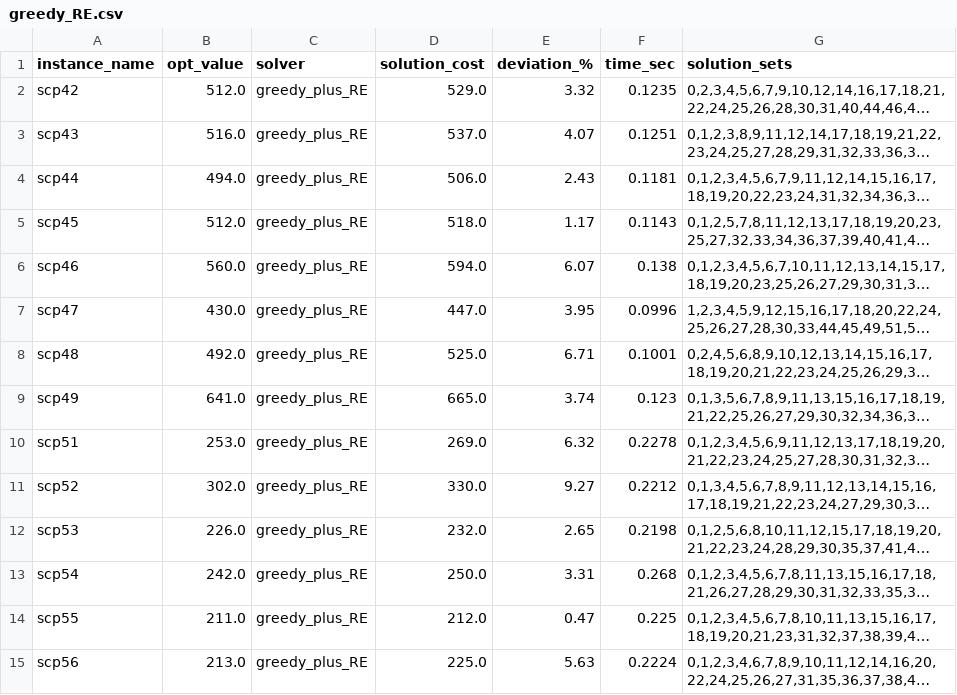
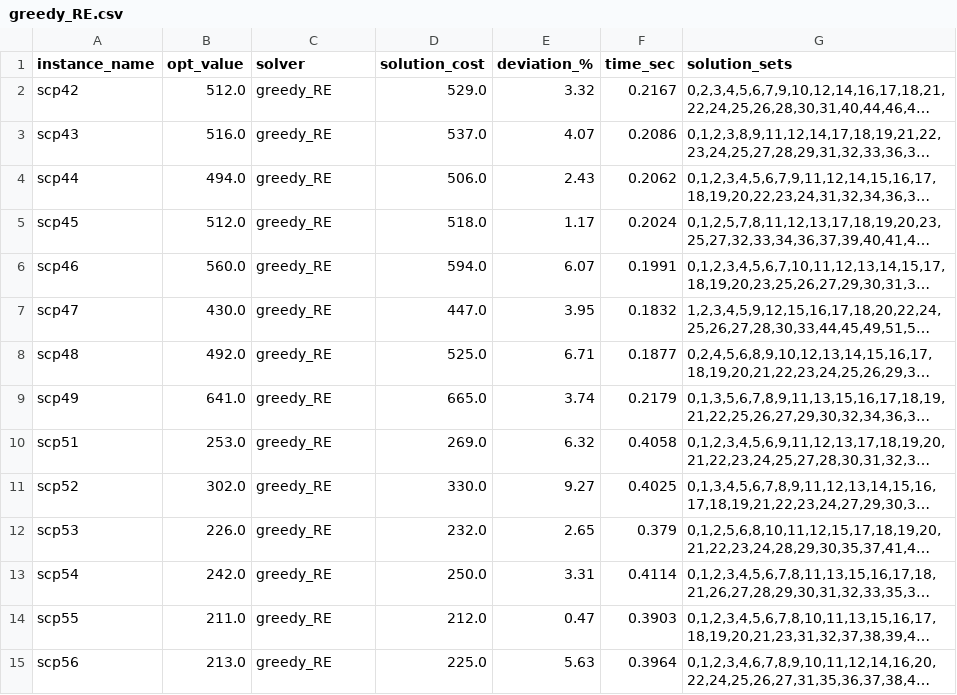
Before and after one commit to Xizesse/Heuristics, a CSV file: SetCoveringProblem/results/greedy_RE.csv, drawn as a sheet; only a part is shown; long unchanged cells end in …; the diff covers the shown part only; the diff names each change by its address in the sheet, - before the commit and + after, or states it on an @@ line.

Commit message:
Paralell GRASP results run

```diff
--- a/SetCoveringProblem/results/greedy_RE.csv
+++ b/SetCoveringProblem/results/greedy_RE.csv
-C2:C15 (solver): greedy_plus_RE
+C2:C15 (solver): greedy_RE
-F2 (time_sec): 0.1235
+F2 (time_sec): 0.2167
-F3 (time_sec): 0.1251
+F3 (time_sec): 0.2086
-F4 (time_sec): 0.1181
+F4 (time_sec): 0.2062
-F5 (time_sec): 0.1143
+F5 (time_sec): 0.2024
-F6 (time_sec): 0.138
+F6 (time_sec): 0.1991
-F7 (time_sec): 0.0996
+F7 (time_sec): 0.1832
-F8 (time_sec): 0.1001
+F8 (time_sec): 0.1877
-F9 (time_sec): 0.123
+F9 (time_sec): 0.2179
-F10 (time_sec): 0.2278
+F10 (time_sec): 0.4058
-F11 (time_sec): 0.2212
+F11 (time_sec): 0.4025
-F12 (time_sec): 0.2198
+F12 (time_sec): 0.379
-F13 (time_sec): 0.268
+F13 (time_sec): 0.4114
-F14 (time_sec): 0.225
+F14 (time_sec): 0.3903
-F15 (time_sec): 0.2224
+F15 (time_sec): 0.3964
```
Also changed, not shown: 56 edited cells elsewhere in this file, SetCoveringProblem/results/grasp_results.csv, SetCoveringProblem/results/greedy.csv, 3 other files.
